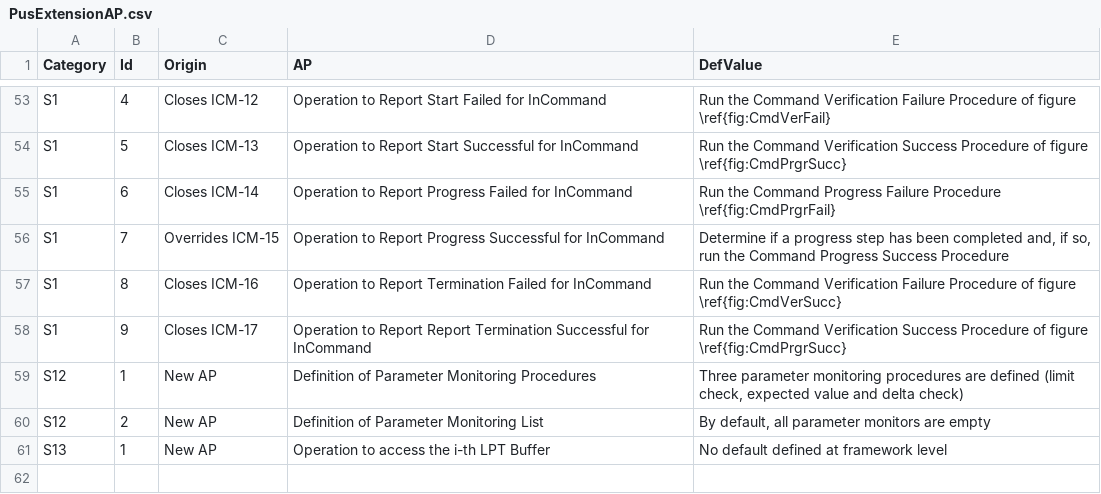
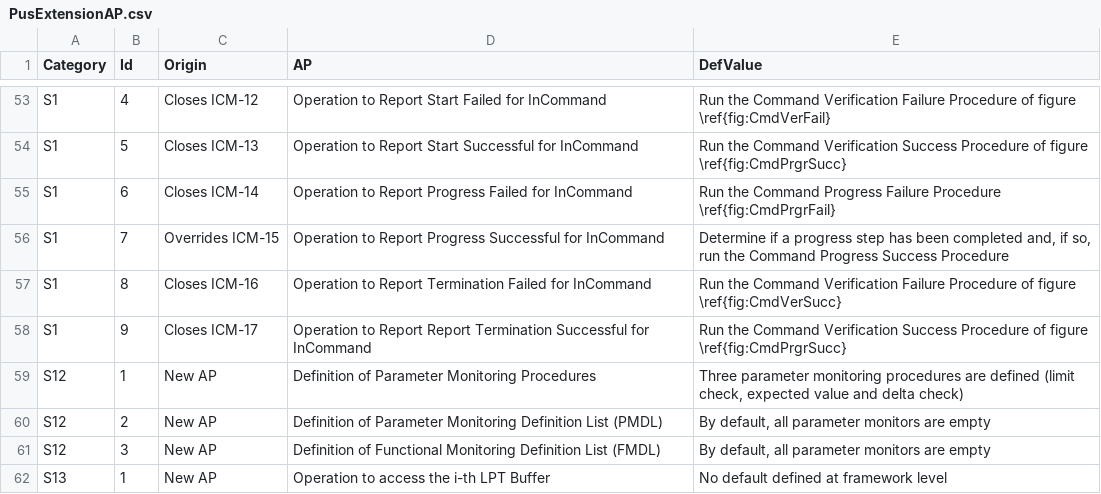
Before and after one commit to pnp-software/cordetfw, a CSV file: doc/pus/PusExtensionAP.csv, drawn as a sheet; only a part is shown, gaps mark what is left out.

Commit message:
Completed definition of service 12

```diff
--- a/doc/pus/PusExtensionAP.csv
+++ b/doc/pus/PusExtensionAP.csv
@@ -59,3 +59,4 @@ S1,9,Closes ICM-17,Operation to Report Report Termination Successful for InComma
 S12,1,New AP,Definition of Parameter Monitoring Procedures,"Three parameter monitoring procedures are defined (limit check, expected value and delta check)"
-S12,2,New AP,Definition of Parameter Monitoring List,"By default, all parameter monitors are empty"
+S12,2,New AP,Definition of Parameter Monitoring Definition List (PMDL),"By default, all parameter monitors are empty"
+S12,3,New AP,Definition of Functional Monitoring Definition List (FMDL),"By default, all parameter monitors are empty"
 S13,1,New AP,Operation to access the i-th LPT Buffer,No default defined at framework level
```
Also changed, not shown: doc/pus/PusExtensionReq.csv, 2 other files.
